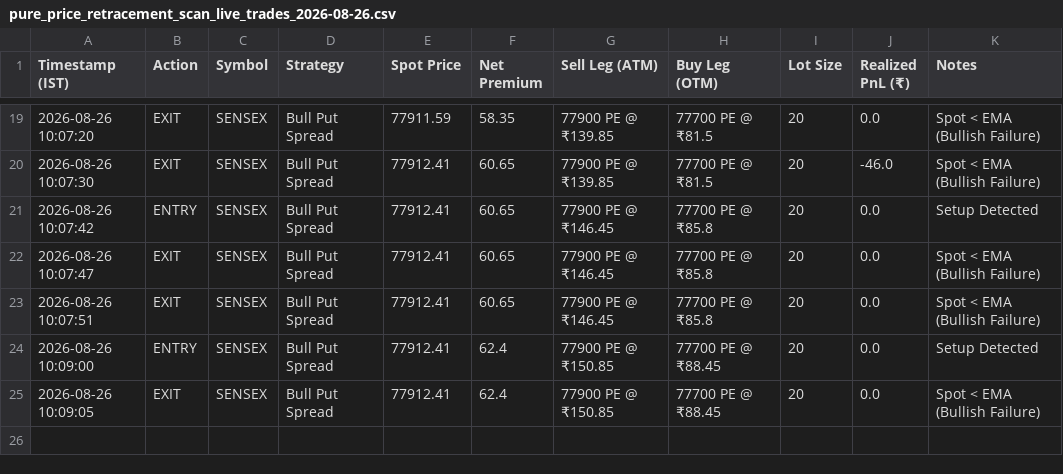
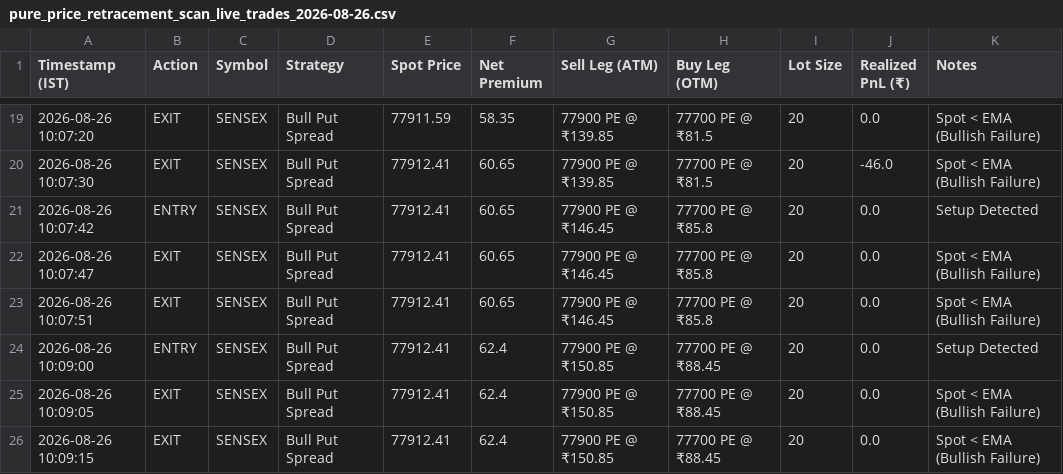
Before and after one commit to rkovath-netizen/backtest_with_upstox_data, a CSV file: dataoutput/pure_price_retracement_scan_live_trades_2026-08-26.csv, drawn as a sheet; only a part is shown, gaps mark what is left out; the diff names each change by its address in the sheet, - before the commit and + after, or states it on an @@ line.

Commit message:
Trade Log API Commit: EXIT SENSEX

```diff
--- a/dataoutput/pure_price_retracement_scan_live_trades_2026-08-26.csv
+++ b/dataoutput/pure_price_retracement_scan_live_trades_2026-08-26.csv
+row 26: 2026-08-26 10:09:15 | EXIT | SENSEX | Bull Put Spread | 77912.41 | 62.4 | 77900 PE @ ₹150.85 | 77700 PE @ ₹88.45 | 20 | 0.0 | Spot < EMA (Bullish Failure)
```
